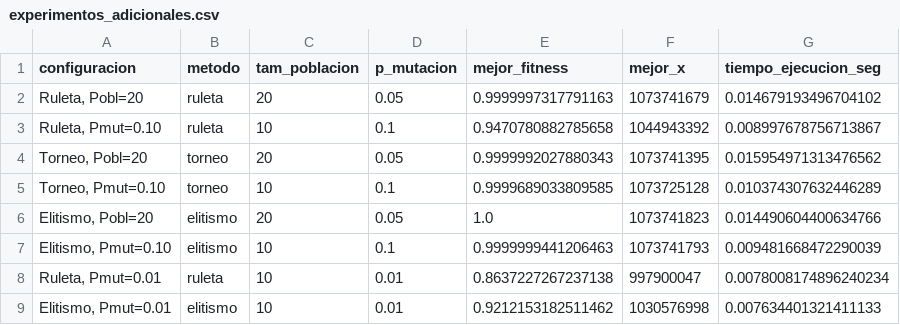
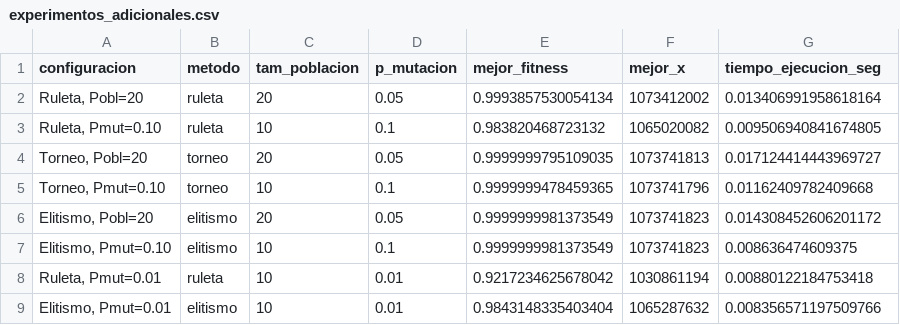
Before and after one commit to Joaquinagm01/AlgoritmosGeneticos, a CSV file: TP1/outputs/experimentos_adicionales.csv, drawn as a sheet.

```diff
--- a/TP1/outputs/experimentos_adicionales.csv
+++ b/TP1/outputs/experimentos_adicionales.csv
@@ -1,9 +1,9 @@
 configuracion,metodo,tam_poblacion,p_mutacion,mejor_fitness,mejor_x,tiempo_ejecucion_seg
-"Ruleta, Pobl=20",ruleta,20,0.05,0.9999997317791163,1073741679,0.014679193496704102
-"Ruleta, Pmut=0.10",ruleta,10,0.1,0.9470780882785658,1044943392,0.008997678756713867
-"Torneo, Pobl=20",torneo,20,0.05,0.9999992027880343,1073741395,0.015954971313476562
-"Torneo, Pmut=0.10",torneo,10,0.1,0.9999689033809585,1073725128,0.010374307632446289
-"Elitismo, Pobl=20",elitismo,20,0.05,1.0,1073741823,0.014490604400634766
-"Elitismo, Pmut=0.10",elitismo,10,0.1,0.9999999441206463,1073741793,0.009481668472290039
-"Ruleta, Pmut=0.01",ruleta,10,0.01,0.8637227267237138,997900047,0.0078008174896240234
-"Elitismo, Pmut=0.01",elitismo,10,0.01,0.9212153182511462,1030576998,0.007634401321411133
+"Ruleta, Pobl=20",ruleta,20,0.05,0.9993857530054134,1073412002,0.013406991958618164
+"Ruleta, Pmut=0.10",ruleta,10,0.1,0.983820468723132,1065020082,0.009506940841674805
+"Torneo, Pobl=20",torneo,20,0.05,0.9999999795109035,1073741813,0.017124414443969727
+"Torneo, Pmut=0.10",torneo,10,0.1,0.9999999478459365,1073741796,0.01162409782409668
+"Elitismo, Pobl=20",elitismo,20,0.05,0.9999999981373549,1073741823,0.014308452606201172
+"Elitismo, Pmut=0.10",elitismo,10,0.1,0.9999999981373549,1073741823,0.008636474609375
+"Ruleta, Pmut=0.01",ruleta,10,0.01,0.9217234625678042,1030861194,0.00880122184753418
+"Elitismo, Pmut=0.01",elitismo,10,0.01,0.9843148335403404,1065287632,0.008356571197509766
```
Also changed, not shown: TP1/outputs/experimentos_repetidos.csv, TP1/outputs/metricas_generacionales.csv, 55 other files.
